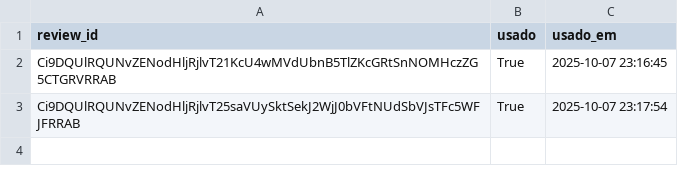
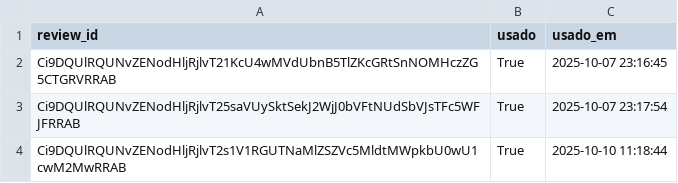
Before and after one commit to vnogueira-click/depoimentos_click, a CSV file: usados_state.csv, drawn as a sheet; the diff names each change by its address in the sheet, - before the commit and + after, or states it on an @@ line.

Commit message:
feat(app): update usados_state

```diff
--- a/usados_state.csv
+++ b/usados_state.csv
+row 4: Ci9DQUlRQUNvZENodHljRjlvT2s1V1RGUTNaMlZSZVc5MldtMWpkbU0wU1cwM2MwRRAB | True | 2025-10-10 11:18:44
```
